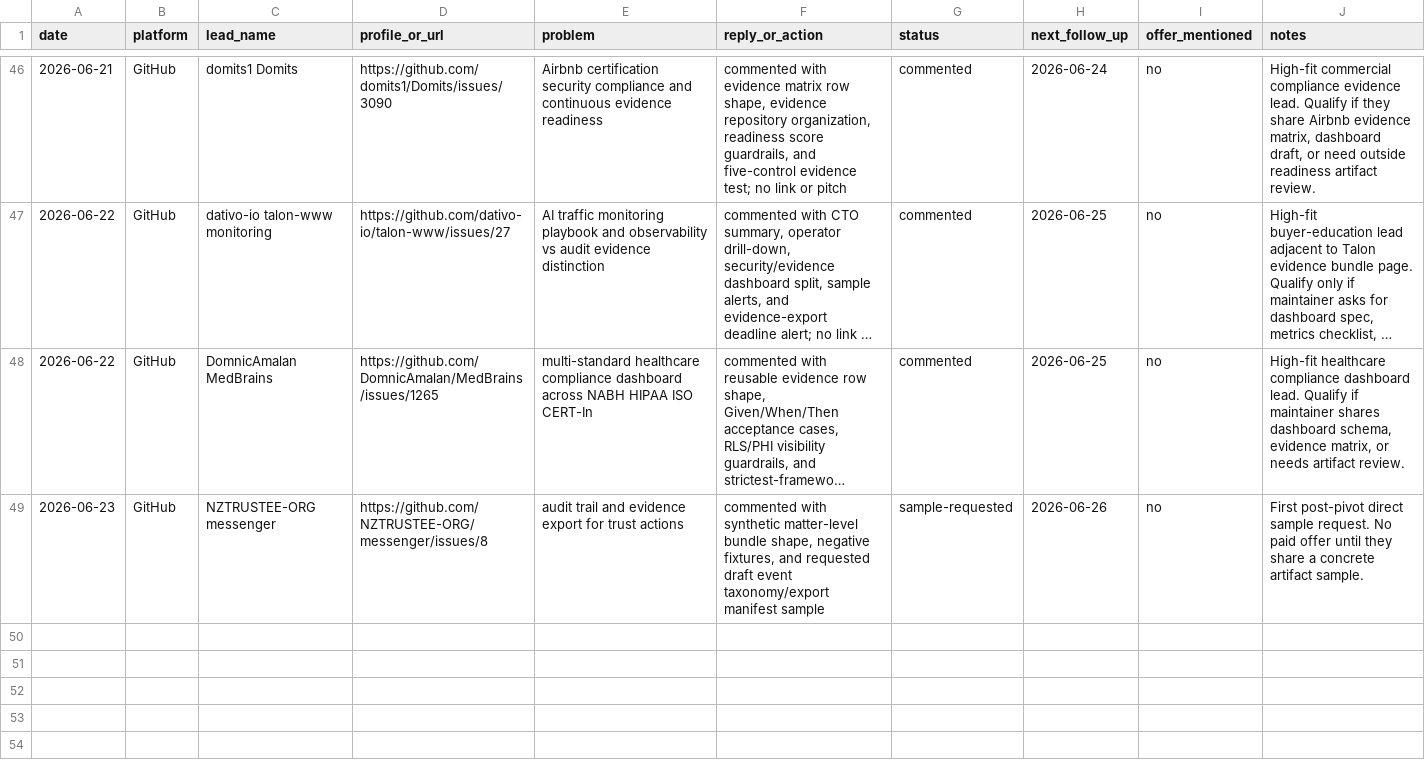
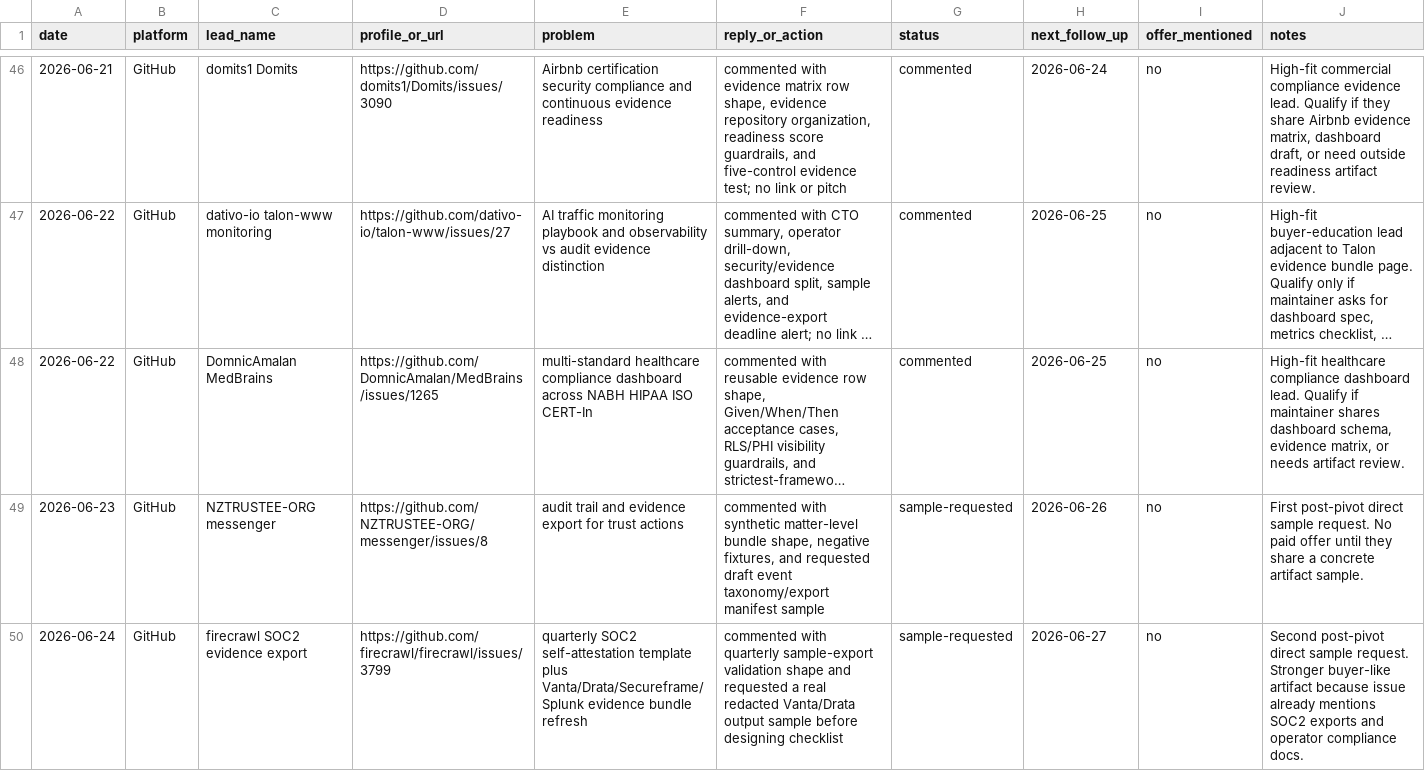
Before and after one commit to marywang-aiops/mary-wang-ai-workflow-operator, a CSV file: leads/lead-tracker.csv, drawn as a sheet; only a part is shown, gaps mark what is left out; long unchanged cells end in ….

Commit message:
Log Firecrawl sample request and weekly review

```diff
--- a/leads/lead-tracker.csv
+++ b/leads/lead-tracker.csv
@@ -49 +49,2 @@ date,platform,lead_name,profile_or_url,problem,reply_or_action,status,next_follo
 2026-06-23,GitHub,NZTRUSTEE-ORG messenger,https://github.com/NZTRUSTEE-ORG/messenger/issues/8,"audit trail and evidence export for trust actions","commented with synthetic matter-level bundle shape, negative fixtures, and requested draft event taxonomy/export manifest sample",sample-requested,2026-06-26,no,"First post-pivot direct sample request. No paid offer until they share a concrete artifact sample."
+2026-06-24,GitHub,firecrawl SOC2 evidence export,https://github.com/firecrawl/firecrawl/issues/3799,"quarterly SOC2 self-attestation template plus Vanta/Drata/Secureframe/Splunk evidence bundle refresh","commented with quarterly sample-export validation shape and requested a real redacted Vanta/Drata output sample before designing checklist",sample-requested,2026-06-27,no,"Second post-pivot direct sample request. Stronger buyer-like artifact because issue already mentions SOC2 exports and operator compliance docs."
```
Also changed, not shown: 2 other files.
